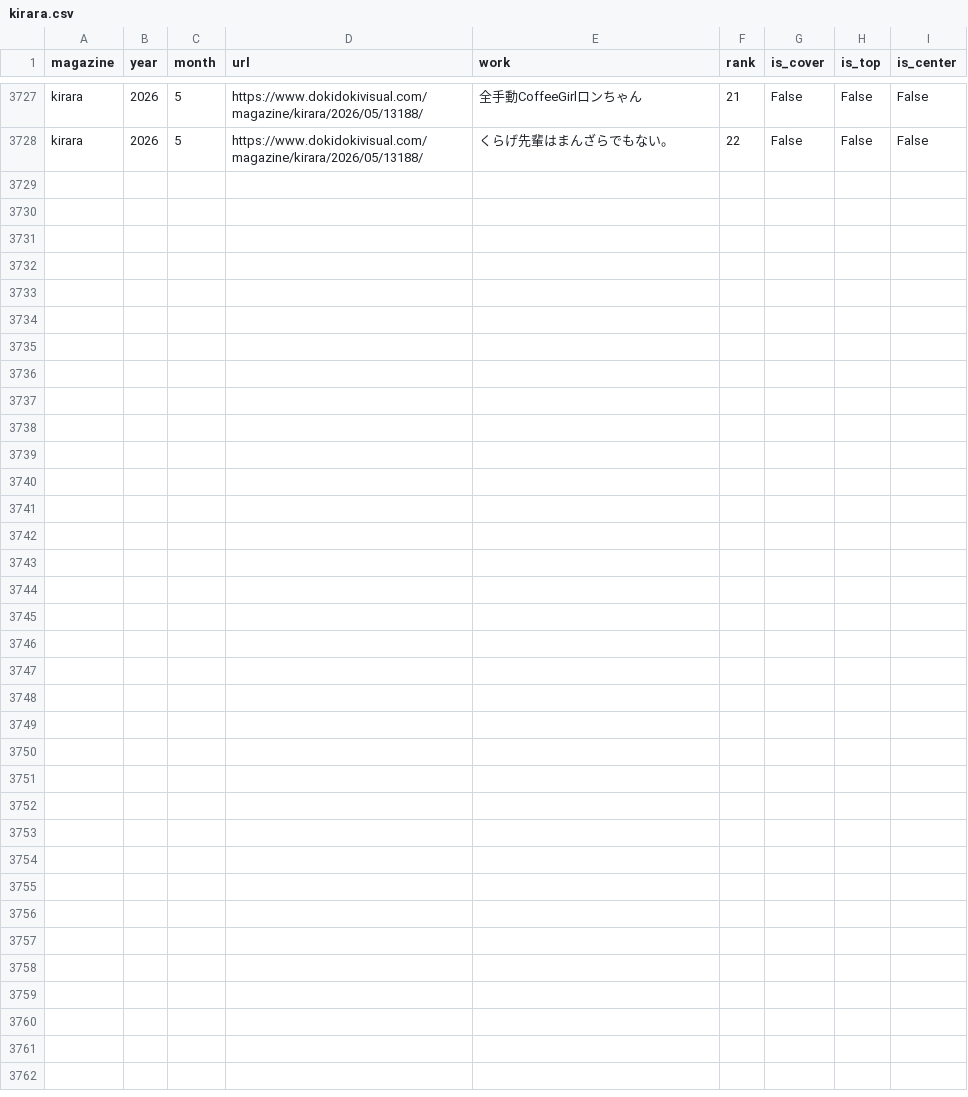
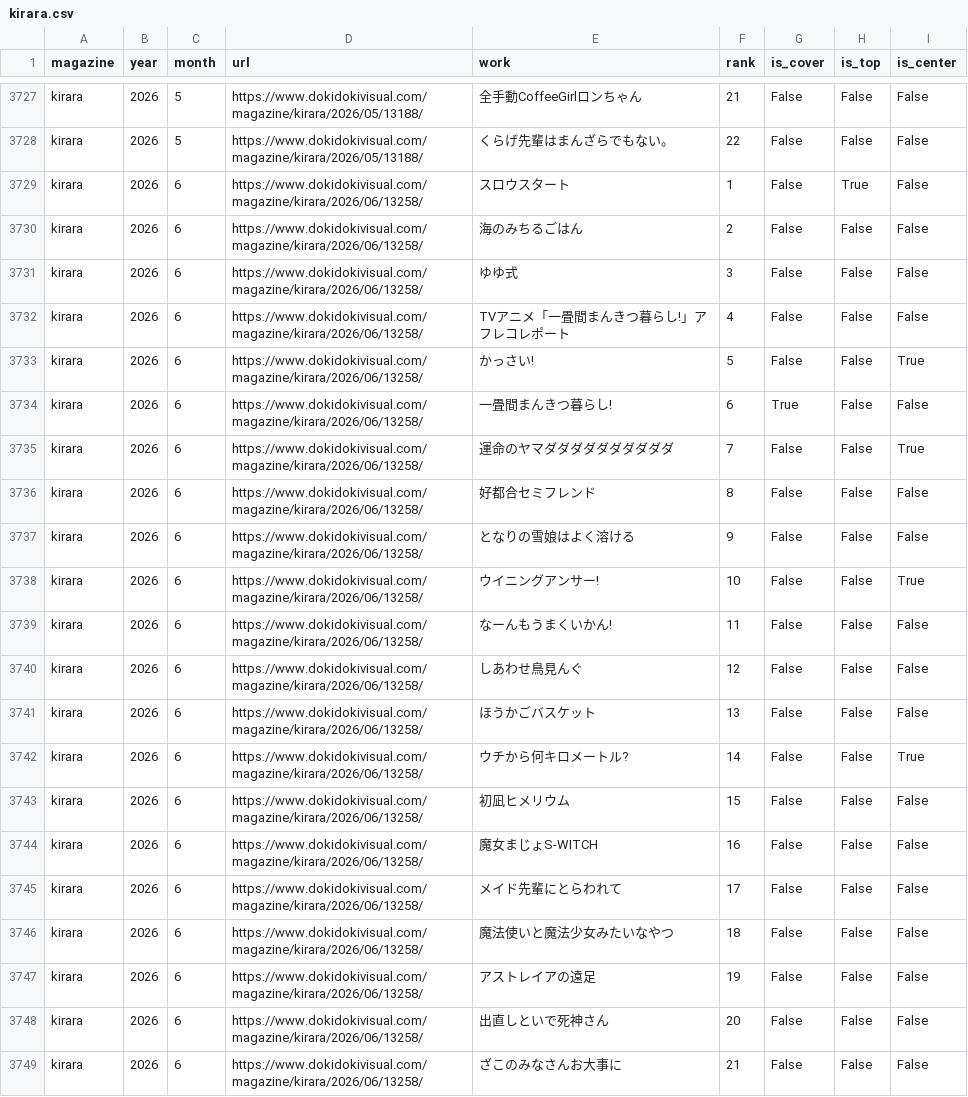
Before and after one commit to tyabannotami/kirara-stats, a CSV file: data/raw/kirara.csv, drawn as a sheet; only a part is shown, gaps mark what is left out; the diff names each change by its address in the sheet, - before the commit and + after, or states it on an @@ line.

```diff
--- a/data/raw/kirara.csv
+++ b/data/raw/kirara.csv
+row 3729: kirara | 2026 | 6 | https://www.dokidokivisual.com/magazine/kirara/2026/06/13258/ | スロウスタート | 1 | False | True | False
+row 3730: kirara | 2026 | 6 | https://www.dokidokivisual.com/magazine/kirara/2026/06/13258/ | 海のみちるごはん | 2 | False | False | False
+row 3731: kirara | 2026 | 6 | https://www.dokidokivisual.com/magazine/kirara/2026/06/13258/ | ゆゆ式 | 3 | False | False | False
+row 3732: kirara | 2026 | 6 | https://www.dokidokivisual.com/magazine/kirara/2026/06/13258/ | TVアニメ「一畳間まんきつ暮らし!」アフレコレポート | 4 | False | False | False
+row 3733: kirara | 2026 | 6 | https://www.dokidokivisual.com/magazine/kirara/2026/06/13258/ | かっさい! | 5 | False | False | True
+row 3734: kirara | 2026 | 6 | https://www.dokidokivisual.com/magazine/kirara/2026/06/13258/ | 一畳間まんきつ暮らし! | 6 | True | False | False
+row 3735: kirara | 2026 | 6 | https://www.dokidokivisual.com/magazine/kirara/2026/06/13258/ | 運命のヤマダダダダダダダダダダ | 7 | False | False | True
+row 3736: kirara | 2026 | 6 | https://www.dokidokivisual.com/magazine/kirara/2026/06/13258/ | 好都合セミフレンド | 8 | False | False | False
+row 3737: kirara | 2026 | 6 | https://www.dokidokivisual.com/magazine/kirara/2026/06/13258/ | となりの雪娘はよく溶ける | 9 | False | False | False
+row 3738: kirara | 2026 | 6 | https://www.dokidokivisual.com/magazine/kirara/2026/06/13258/ | ウイニングアンサー! | 10 | False | False | True
+row 3739: kirara | 2026 | 6 | https://www.dokidokivisual.com/magazine/kirara/2026/06/13258/ | なーんもうまくいかん! | 11 | False | False | False
+row 3740: kirara | 2026 | 6 | https://www.dokidokivisual.com/magazine/kirara/2026/06/13258/ | しあわせ鳥見んぐ | 12 | False | False | False
+row 3741: kirara | 2026 | 6 | https://www.dokidokivisual.com/magazine/kirara/2026/06/13258/ | ほうかごバスケット | 13 | False | False | False
+row 3742: kirara | 2026 | 6 | https://www.dokidokivisual.com/magazine/kirara/2026/06/13258/ | ウチから何キロメートル? | 14 | False | False | True
+row 3743: kirara | 2026 | 6 | https://www.dokidokivisual.com/magazine/kirara/2026/06/13258/ | 初凪ヒメリウム | 15 | False | False | False
+row 3744: kirara | 2026 | 6 | https://www.dokidokivisual.com/magazine/kirara/2026/06/13258/ | 魔女まじょS-WITCH | 16 | False | False | False
+row 3745: kirara | 2026 | 6 | https://www.dokidokivisual.com/magazine/kirara/2026/06/13258/ | メイド先輩にとらわれて | 17 | False | False | False
+row 3746: kirara | 2026 | 6 | https://www.dokidokivisual.com/magazine/kirara/2026/06/13258/ | 魔法使いと魔法少女みたいなやつ | 18 | False | False | False
+row 3747: kirara | 2026 | 6 | https://www.dokidokivisual.com/magazine/kirara/2026/06/13258/ | アストレイアの遠足 | 19 | False | False | False
+row 3748: kirara | 2026 | 6 | https://www.dokidokivisual.com/magazine/kirara/2026/06/13258/ | 出直しといで死神さん | 20 | False | False | False
+row 3749: kirara | 2026 | 6 | https://www.dokidokivisual.com/magazine/kirara/2026/06/13258/ | ざこのみなさんお大事に | 21 | False | False | False
```
Also changed, not shown: 1 other file.
